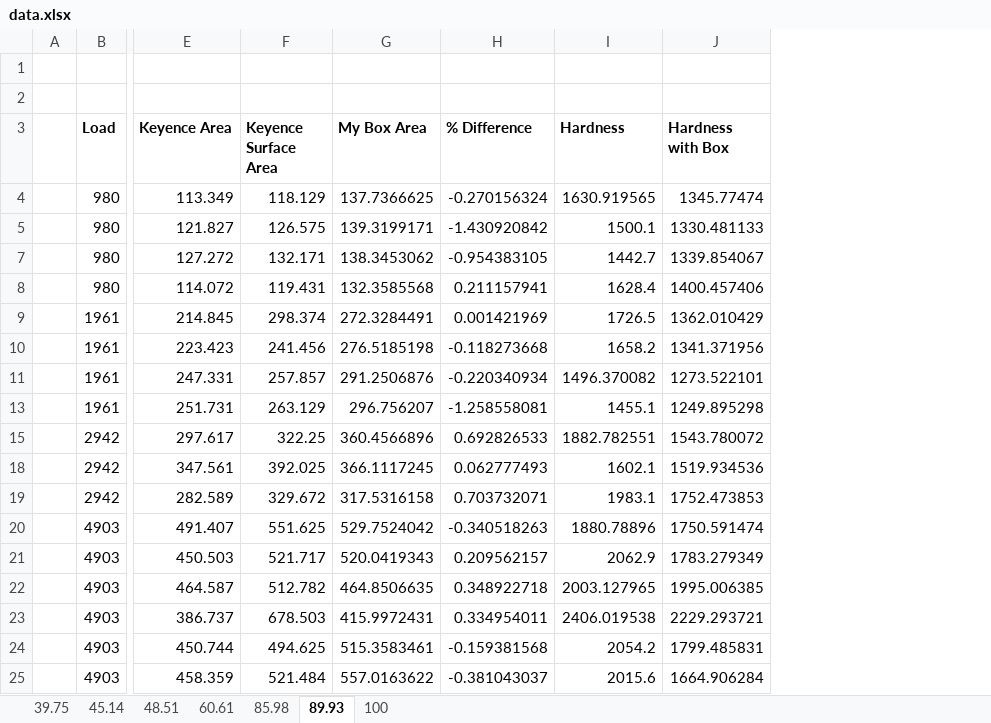
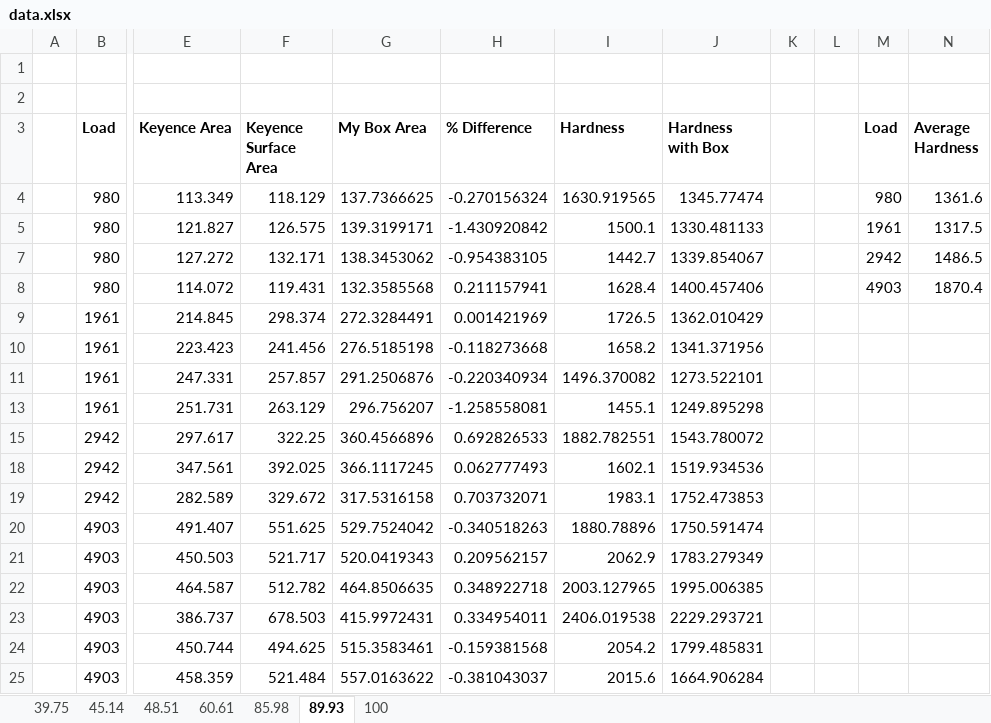
Before and after one commit to jLoven/hardness_test_area_detection, an Excel workbook: data.xlsx, sheet 89.93, drawn as a sheet; only a part is shown, gaps mark what is left out; values as stored, in another font and other column widths than the file's, no borders; charts and pictures and conditional formats not drawn; the diff names each change by its address in the sheet, - before the commit and + after, or states it on an @@ line.

```diff
--- a/data.xlsx (sheet 89.93)
+++ b/data.xlsx (sheet 89.93)
+column K, empty
+column L, empty
+column M (Load), rows 4-8: 980 | 1961 | 2942 | 4903
+column N (Average Hardness), rows 4-8: 1361.6 | 1317.5 | 1486.5 | 1870.4
```
Also changed, not shown: sheet 48.51, sheet 100, sheet 85.98, sheet 39.75, sheet 45.14, charts or pictures, data_error_analysis.xlsx, hours.xlsx, 1 other file.
